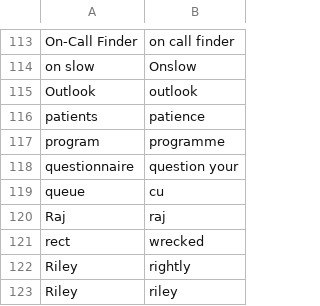
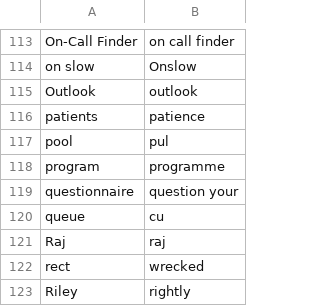
Before and after one commit to nriley/talon_community, a CSV file: settings/words_to_replace.csv, drawn as a sheet; only a part is shown, gaps mark what is left out; the shorter side is filled out with more unchanged rows; the diff names each change by its address in the sheet, - before the commit and + after, or states it on an @@ line.

Commit message:
Vocabulary.

```diff
--- a/settings/words_to_replace.csv
+++ b/settings/words_to_replace.csv
+row 117: pool | pul
```
